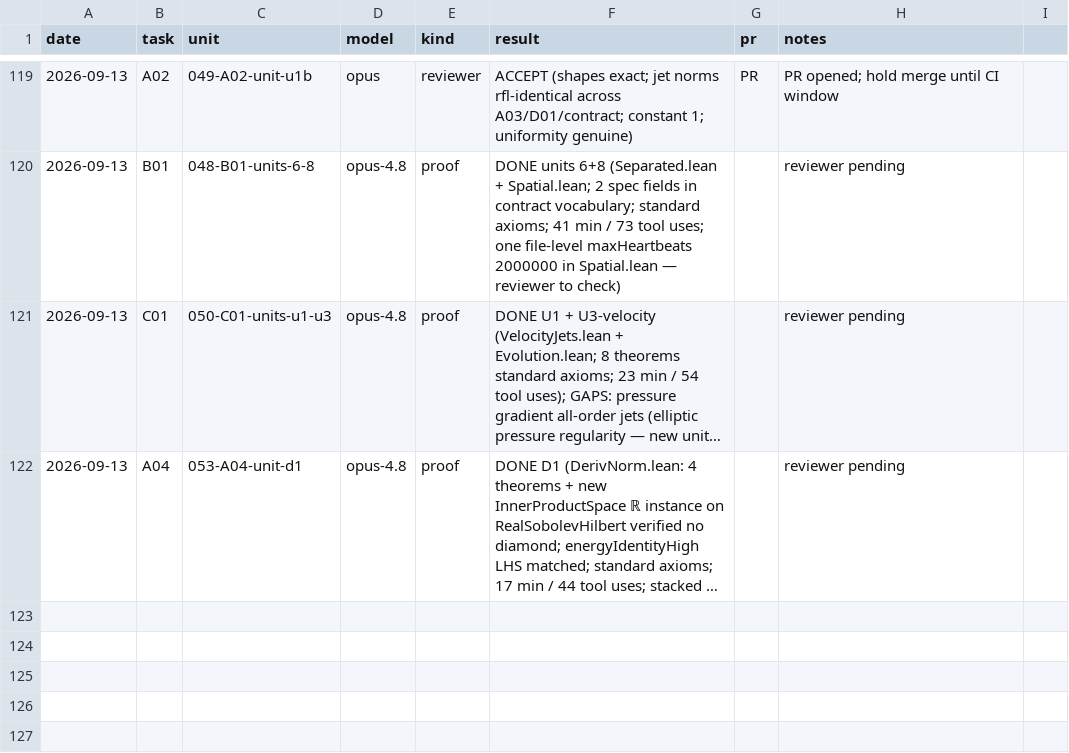
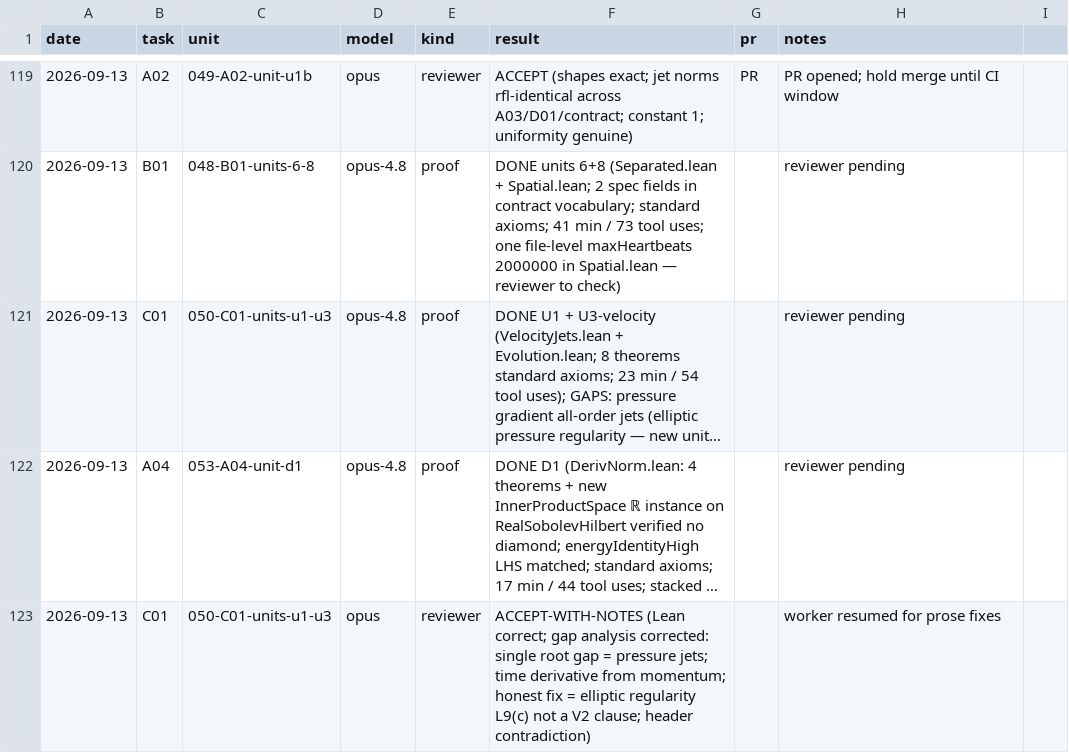
Before and after one commit to mathzhuonichi/blowup_density, a CSV file: logs/AGENT_RUNS.csv, drawn as a sheet; only a part is shown, gaps mark what is left out; long unchanged cells end in …; the diff names each change by its address in the sheet, - before the commit and + after, or states it on an @@ line.

```diff
--- a/logs/AGENT_RUNS.csv
+++ b/logs/AGENT_RUNS.csv
+row 123: 2026-09-13 | C01 | 050-C01-units-u1-u3 | opus | reviewer | ACCEPT-WITH-NOTES (Lean correct; gap analysis corrected: single root gap = pressure jets; time derivative from momentum; honest fix = elliptic regularity L9(c) not a V2 clause; header contradiction) |  | worker resumed for prose fixes
```
Also changed, not shown: 1 other file.
